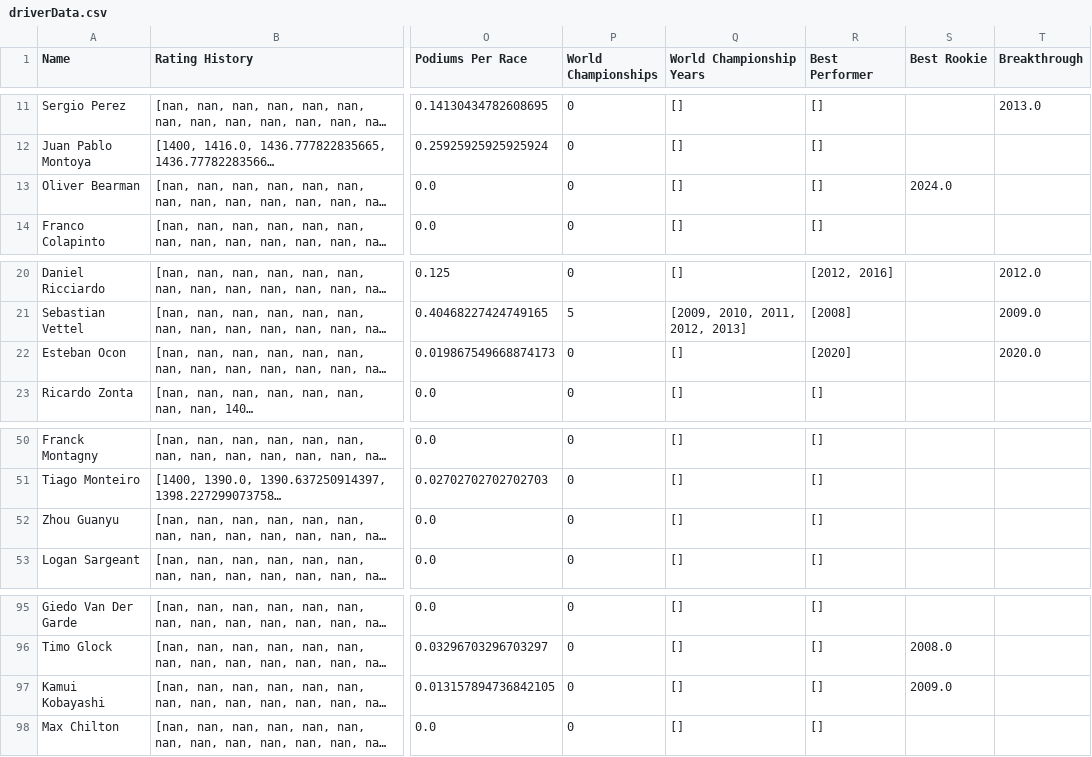
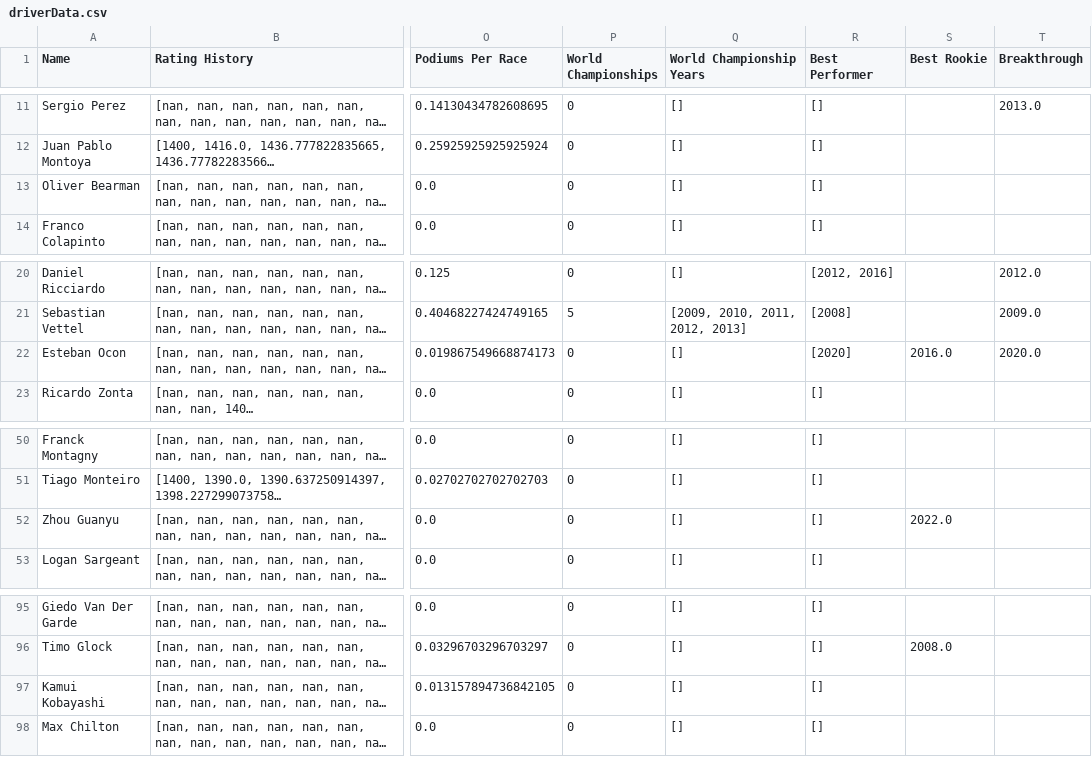
Before and after one commit to AngadBasandrai/f1-elo-engine, a CSV file: driverData.csv, drawn as a sheet; only a part is shown, gaps mark what is left out; long unchanged cells end in …; the diff covers the shown part only; the diff names each change by its address in the sheet, - before the commit and + after, or states it on an @@ line.

Commit message:
chore: changed conditions for best rookie and breakthrough

```diff
--- a/driverData.csv
+++ b/driverData.csv
-S13 (Best Rookie): 2024.0
+S13 (Best Rookie): (empty)
-S22 (Best Rookie): (empty)
+S22 (Best Rookie): 2016.0
-S52 (Best Rookie): (empty)
+S52 (Best Rookie): 2022.0
-S97 (Best Rookie): 2009.0
+S97 (Best Rookie): (empty)
```
Also changed, not shown: 9 edited cells elsewhere in this file, driverDataSprint.csv, 3 other files.
